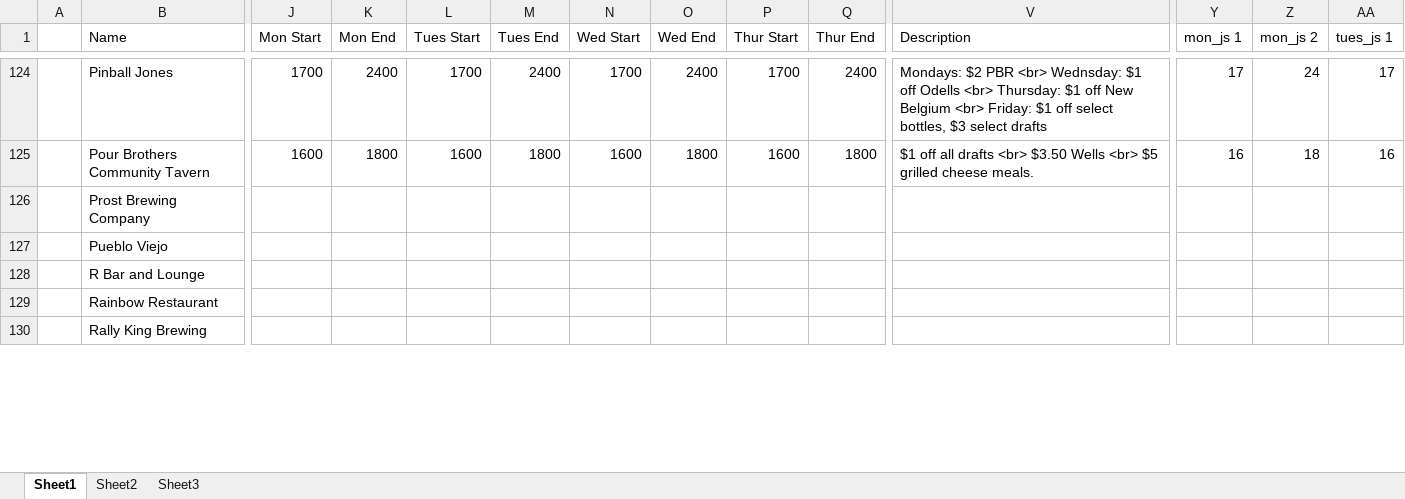
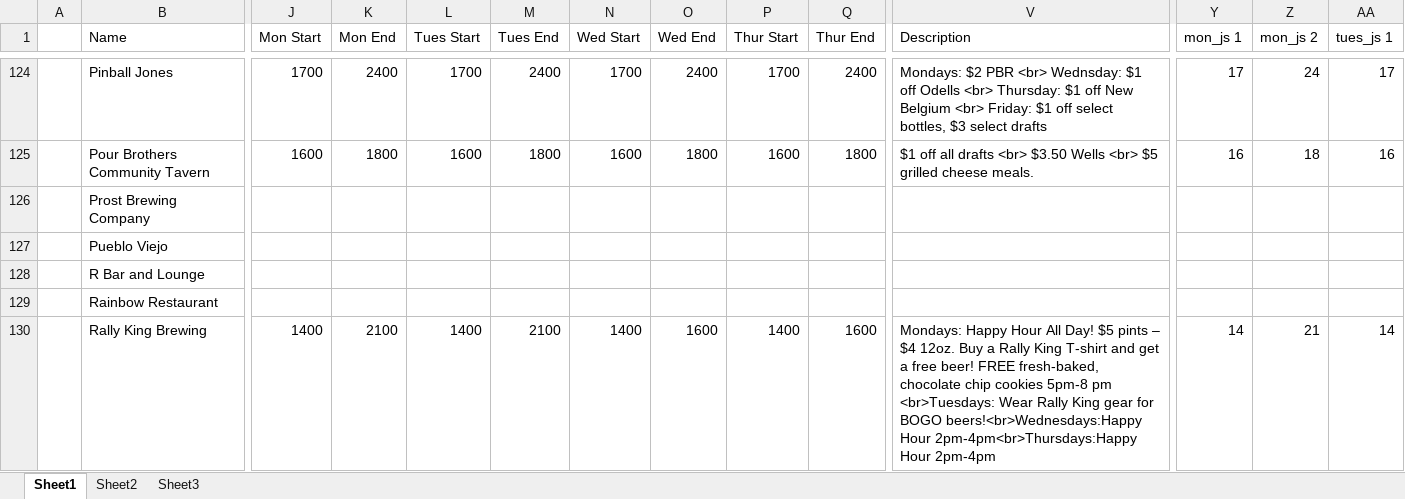
Before and after one commit to christian-lorange/HappyHour, an Excel workbook: database_working.xlsx, sheet Sheet1, drawn as a sheet; only a part is shown, gaps mark what is left out; values as stored, in another font and other column widths than the file's, no borders; the diff covers the shown part only; the diff names each change by its address in the sheet, - before the commit and + after, or states it on an @@ line.

```diff
--- a/database_working.xlsx (sheet Sheet1)
+++ b/database_working.xlsx (sheet Sheet1)
-J130 (Mon Start): (empty)
+J130 (Mon Start): 1400
-K130 (Mon End): (empty)
+K130 (Mon End): 2100
-L130 (Tues Start): (empty)
+L130 (Tues Start): 1400
-M130 (Tues End): (empty)
+M130 (Tues End): 2100
-N130 (Wed Start): (empty)
+N130 (Wed Start): 1400
-O130 (Wed End): (empty)
+O130 (Wed End): 1600
-P130 (Thur Start): (empty)
+P130 (Thur Start): 1400
-Q130 (Thur End): (empty)
+Q130 (Thur End): 1600
-V130 (Description): (empty)
+V130 (Description): Mondays: Happy Hour All Day! $5 pints – $4 12oz. Buy a Rally King T-shirt and get a free beer! FREE fresh-baked, chocolate chip cookies 5pm-8 pm <br>Tuesdays: Wear Rally King gear for BOGO beers!<br>Wednesdays:Happy Hour 2pm-4pm<br>Thursdays:Happy Hour 2pm-4pm
-Y130 (mon_js 1): (empty)
+Y130 (mon_js 1): 14
-Z130 (mon_js 2): (empty)
+Z130 (mon_js 2): 21
-AA130 (tues_js 1): (empty)
+AA130 (tues_js 1): 14
```
Also changed, not shown: 15 edited cells and cell formats elsewhere in this sheet, 11 other files.
